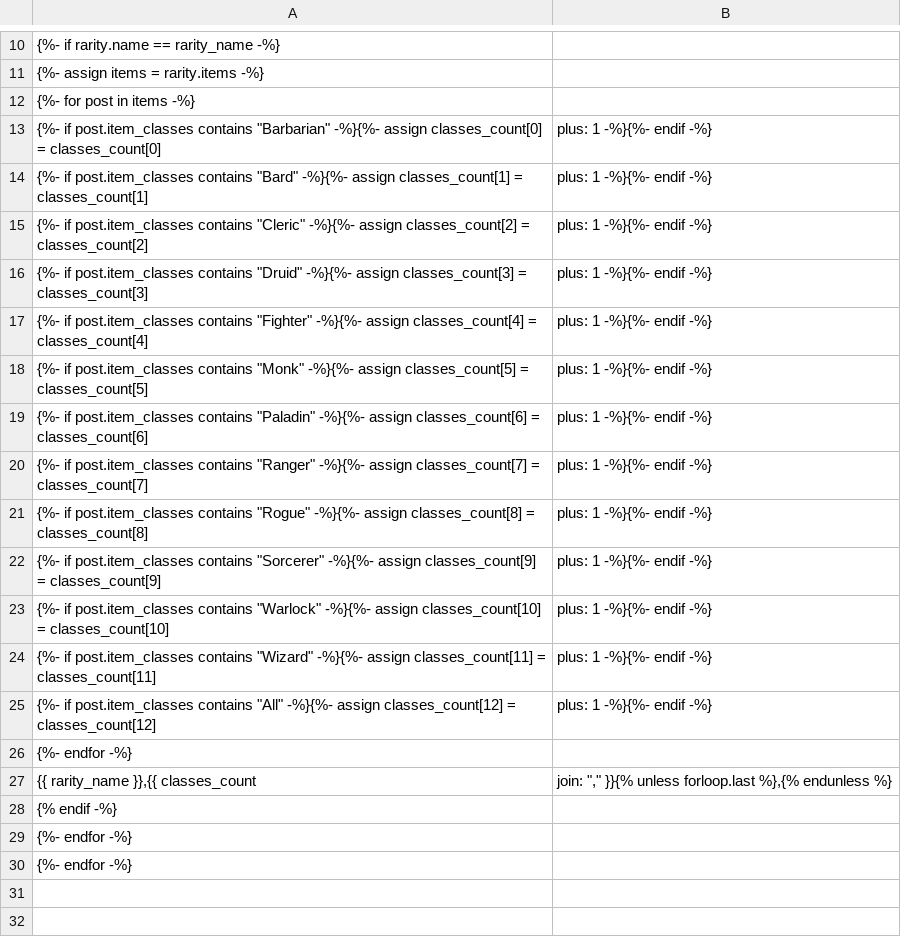
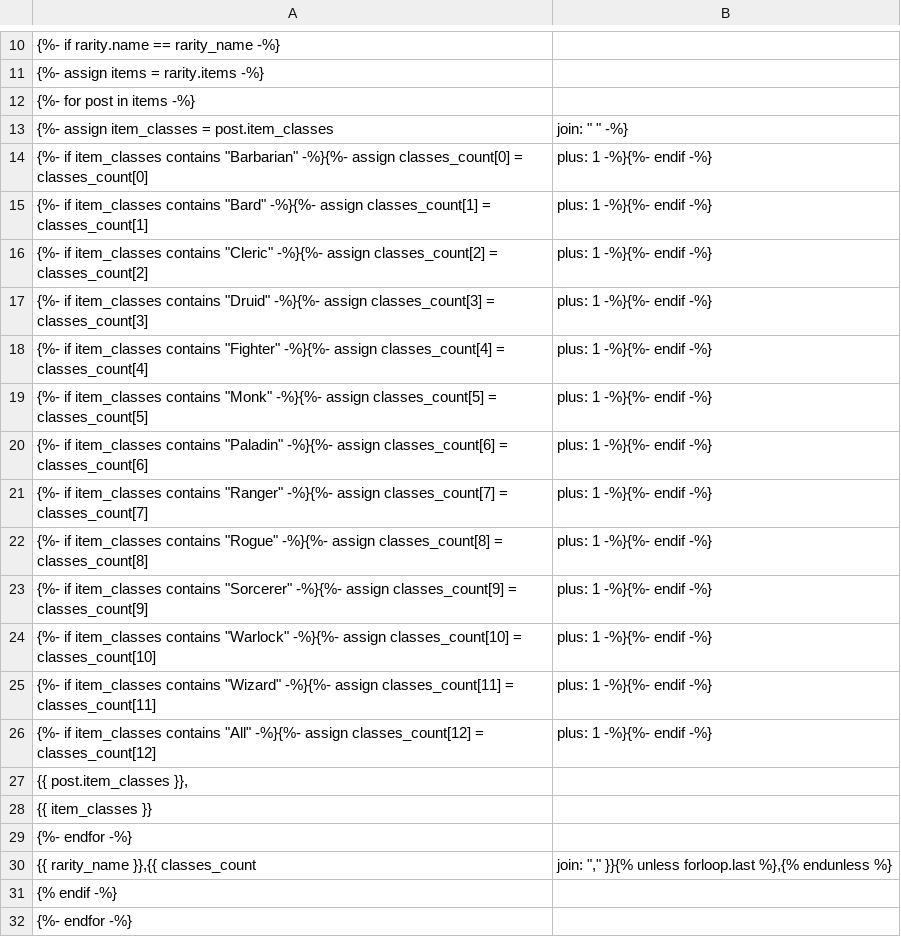
Before and after one commit to BornToDoStuff/BornToDoStuff.github.io, a CSV file: data/item_classes_by_rarity.csv, drawn as a sheet; only a part is shown, gaps mark what is left out; the shorter side is filled out with more unchanged rows; addresses are those after the commit; the diff names each change by its address in the sheet, - before the commit and + after, or states it on an @@ line.

Commit message:
test data

```diff
--- a/data/item_classes_by_rarity.csv
+++ b/data/item_classes_by_rarity.csv
+row 13: {%- assign item_classes = post.item_classes | join: " " -%}
-A14: {%- if post.item_classes contains "Barbarian"…
+A14: {%- if item_classes contains "Barbarian"…
-A15: {%- if post.item_classes contains "Bard"…
+A15: {%- if item_classes contains "Bard"…
-A16: {%- if post.item_classes contains "Cleric"…
+A16: {%- if item_classes contains "Cleric"…
-A17: {%- if post.item_classes contains "Druid"…
+A17: {%- if item_classes contains "Druid"…
-A18: {%- if post.item_classes contains "Fighter"…
+A18: {%- if item_classes contains "Fighter"…
-A19: {%- if post.item_classes contains "Monk"…
+A19: {%- if item_classes contains "Monk"…
-A20: {%- if post.item_classes contains "Paladin"…
+A20: {%- if item_classes contains "Paladin"…
-A21: {%- if post.item_classes contains "Ranger"…
+A21: {%- if item_classes contains "Ranger"…
-A22: {%- if post.item_classes contains "Rogue"…
+A22: {%- if item_classes contains "Rogue"…
-A23: {%- if post.item_classes contains "Sorcerer"…
+A23: {%- if item_classes contains "Sorcerer"…
-A24: {%- if post.item_classes contains "Warlock"…
+A24: {%- if item_classes contains "Warlock"…
-A25: {%- if post.item_classes contains "Wizard"…
+A25: {%- if item_classes contains "Wizard"…
-A26: {%- if post.item_classes contains "All"…
+A26: {%- if item_classes contains "All"…
+row 27: {{ post.item_classes }},
+row 28: {{ item_classes }}
```
